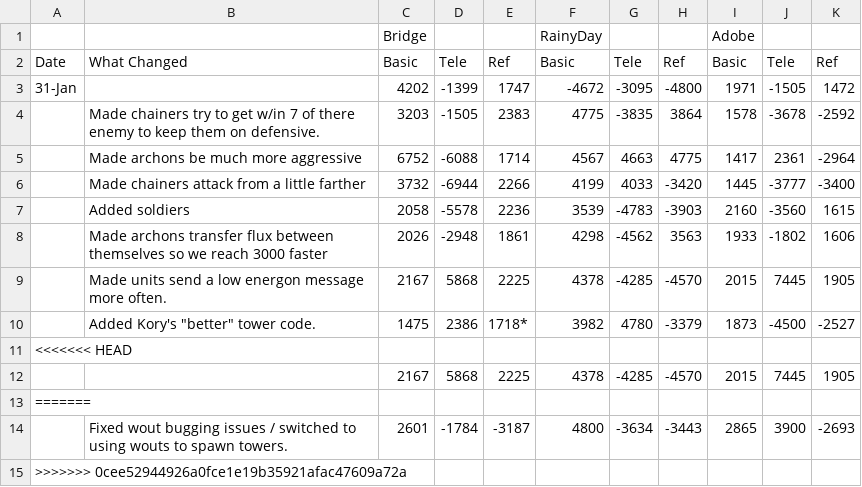
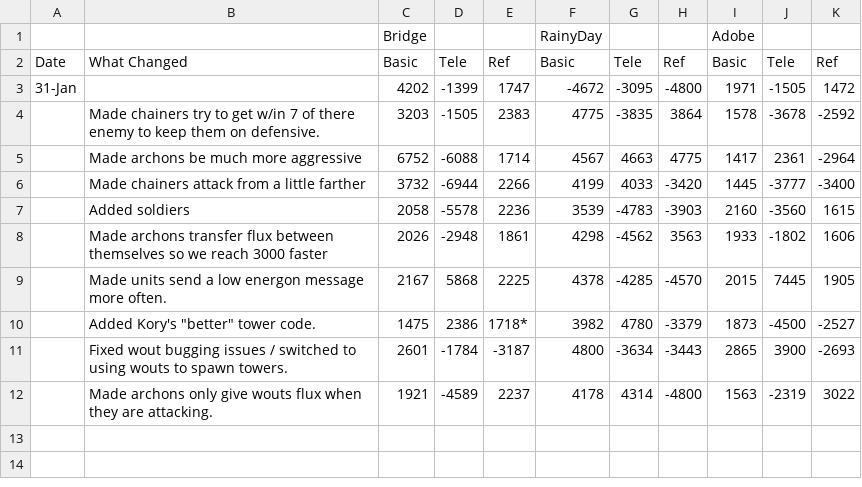
Before and after one commit to ajpalkovic/b2010, a CSV file: benchmark.csv, drawn as a sheet.

Commit message:
benchmark

```diff
--- a/benchmark.csv
+++ b/benchmark.csv
@@ -10,6 +10,3 @@ Date,What Changed,Basic,Tele,Ref,Basic,Tele,Ref,Basic,Tele,Ref
 ,"Added Kory's ""better"" tower code.",1475,2386,1718*,3982,4780,-3379,1873,-4500,-2527
-<<<<<<< HEAD
-,,2167,5868,2225,4378,-4285,-4570,2015,7445,1905
-=======
 ,Fixed wout bugging issues / switched to using wouts to spawn towers.,2601,-1784,-3187,4800,-3634,-3443,2865,3900,-2693
->>>>>>> 0cee52944926a0fce1e19b35921afac47609a72a
+,Made archons only give wouts flux when they are attacking.,1921,-4589,2237,4178,4314,-4800,1563,-2319,3022
```
